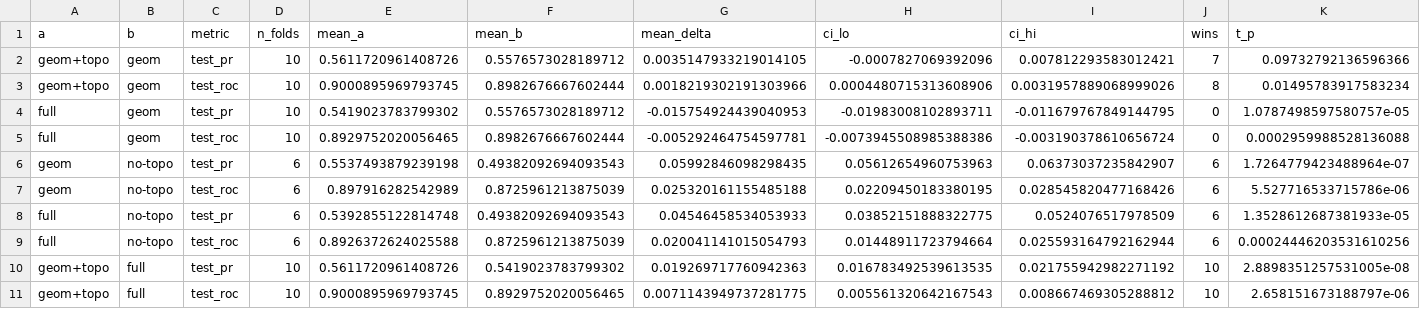
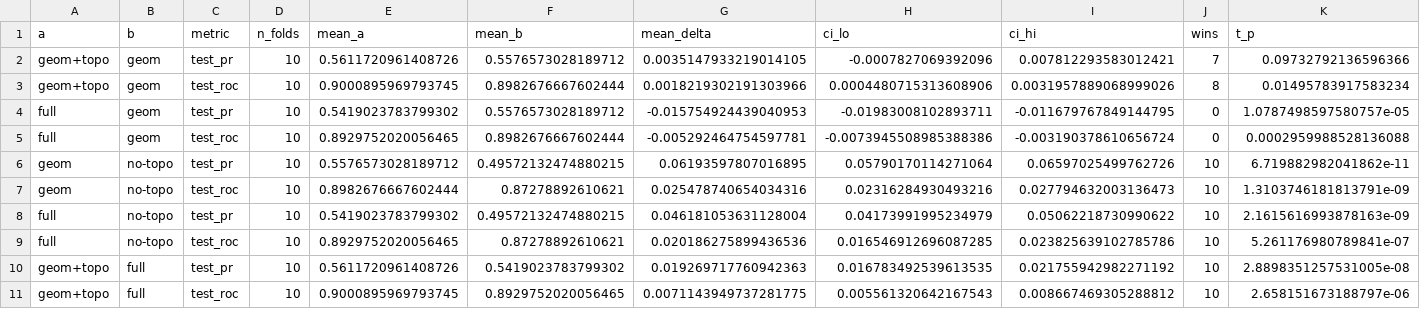
Before and after one commit to ShivenKhurana1/tda-egnn-cryptic-pockets, a CSV file: cryptic-pocket/phase257/results/phase255_257_merged_paired_stats.csv, drawn as a sheet; only a part is shown; removed rows and columns are numbered as before the commit, all else as after; rows hold the shown columns only; the diff names each change by its address in the sheet, - before the commit and + after, or states it on an @@ line.

```diff
--- a/cryptic-pocket/phase257/results/phase255_257_merged_paired_stats.csv
+++ b/cryptic-pocket/phase257/results/phase255_257_merged_paired_stats.csv
-row 6: geom | no-topo | test_pr | 6 | 0.5537493879239198 | 0.49382092694093543 | 0.05992846098298435 | 0.05612654960753963 | 0.06373037235842907 | 6 | 1.7264779423488964e-07
-row 7: geom | no-topo | test_roc | 6 | 0.897916282542989 | 0.8725961213875039 | 0.025320161155485188 | 0.02209450183380195 | 0.028545820477168426 | 6 | 5.527716533715786e-06
-row 8: full | no-topo | test_pr | 6 | 0.5392855122814748 | 0.49382092694093543 | 0.04546458534053933 | 0.03852151888322775 | 0.0524076517978509 | 6 | 1.3528612687381933e-05
-row 9: full | no-topo | test_roc | 6 | 0.8926372624025588 | 0.8725961213875039 | 0.020041141015054793 | 0.01448911723794664 | 0.025593164792162944 | 6 | 0.00024446203531610256
+row 6: geom | no-topo | test_pr | 10 | 0.5576573028189712 | 0.49572132474880215 | 0.06193597807016895 | 0.05790170114271064 | 0.06597025499762726 | 10 | 6.719882982041862e-11
+row 7: geom | no-topo | test_roc | 10 | 0.8982676667602444 | 0.87278892610621 | 0.025478740654034316 | 0.02316284930493216 | 0.027794632003136473 | 10 | 1.3103746181813791e-09
+row 8: full | no-topo | test_pr | 10 | 0.5419023783799302 | 0.49572132474880215 | 0.046181053631128004 | 0.04173991995234979 | 0.05062218730990622 | 10 | 2.1615616993878163e-09
+row 9: full | no-topo | test_roc | 10 | 0.8929752020056465 | 0.87278892610621 | 0.020186275899436536 | 0.016546912696087285 | 0.023825639102785786 | 10 | 5.261176980789841e-07
```
Also changed, not shown: cryptic-pocket/phase257/results/phase255_257_merged_fold_means.csv, 10 other files.
